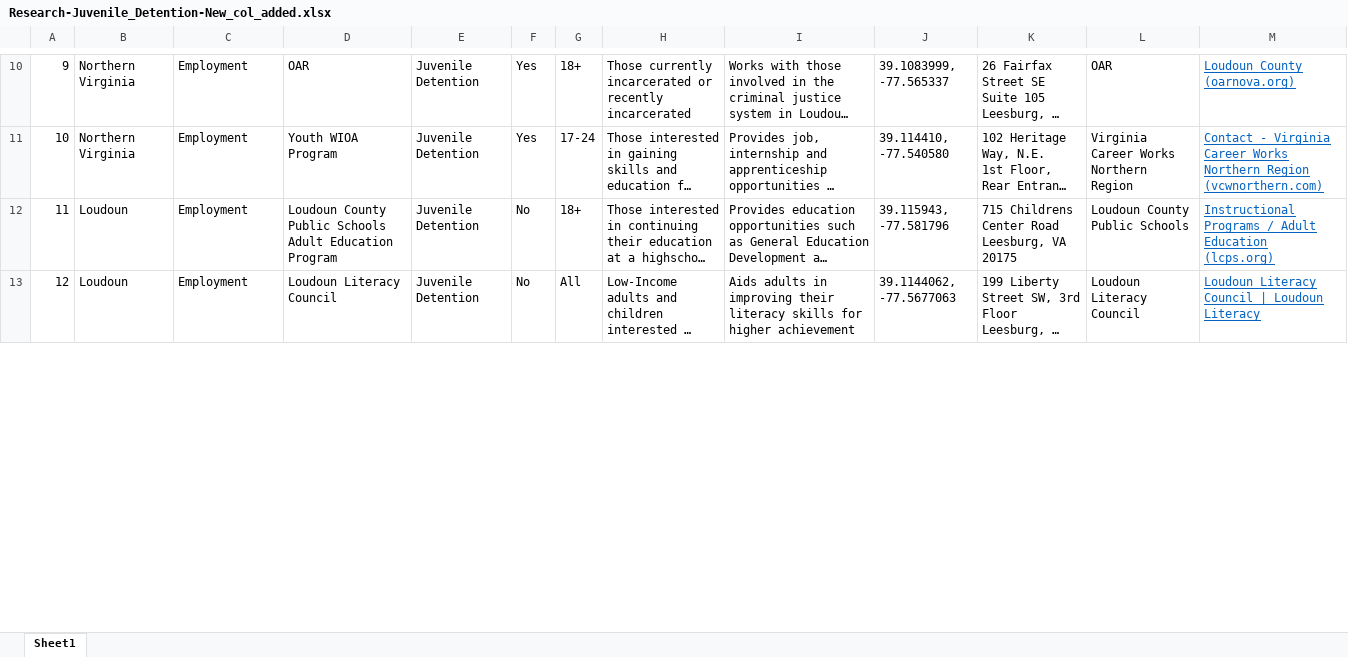
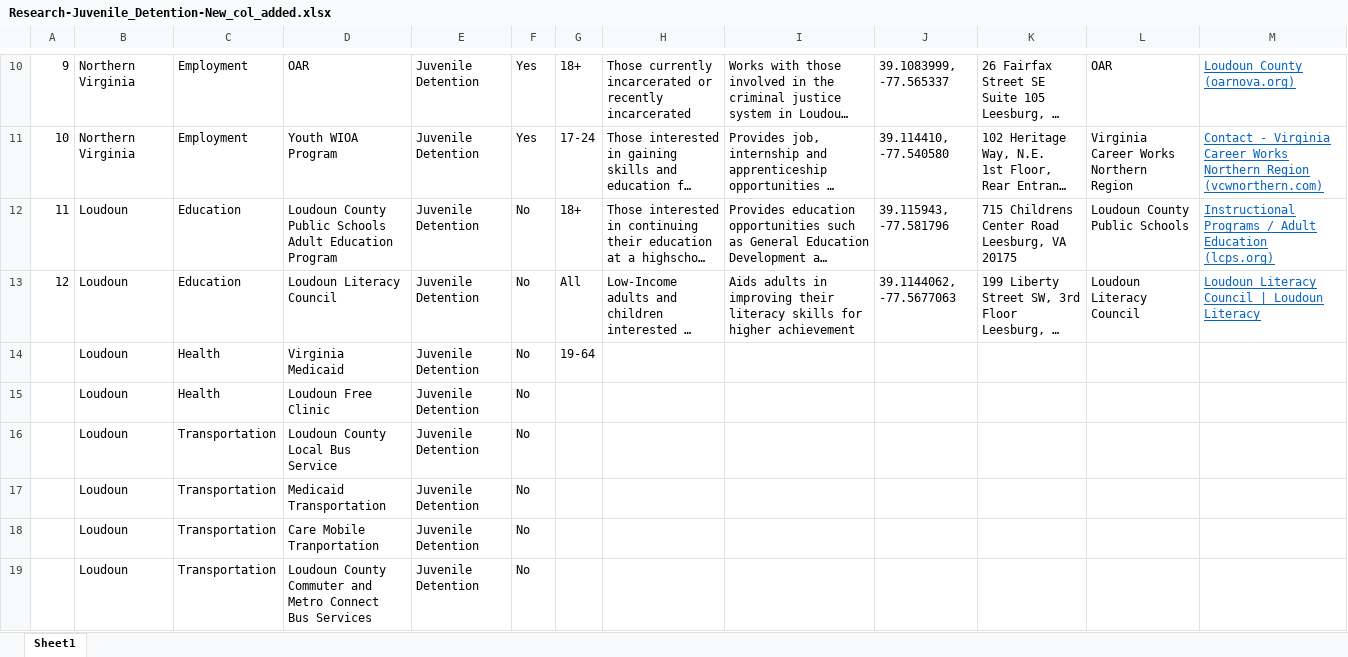
Before and after one commit to yangcheng258/2021_DSPG_Loudoun, an Excel workbook: Qualitative_research/Research-Juvenile_Detention-New_col_added.xlsx, sheet Sheet1, drawn as a sheet; only a part is shown, gaps mark what is left out; long unchanged cells end in …; values as stored, in another font and other column widths than the file's, no borders; the diff covers the shown part only; the diff names each change by its address in the sheet, - before the commit and + after, or states it on an @@ line.

Commit message:
Updated excel file, added Allegheny County transportation and health care info

```diff
--- a/Qualitative_research/Research-Juvenile_Detention-New_col_added.xlsx (sheet Sheet1)
+++ b/Qualitative_research/Research-Juvenile_Detention-New_col_added.xlsx (sheet Sheet1)
-C12:C13: Employment
+C12:C13: Education
+row 14:  | Loudoun | Health | Virginia Medicaid | Juvenile Detention | No | 19-64
+row 15:  | Loudoun | Health | Loudoun Free Clinic | Juvenile Detention | No
+row 16:  | Loudoun | Transportation | Loudoun County Local Bus Service | Juvenile Detention | No
+row 17:  | Loudoun | Transportation | Medicaid Transportation | Juvenile Detention | No
+row 18:  | Loudoun | Transportation | Care Mobile Tranportation | Juvenile Detention | No
+row 19:  | Loudoun | Transportation | Loudoun County Commuter and Metro Connect Bus Services | Juvenile Detention | No
```
Also changed, not shown: 14 added rows and 2 edited cells elsewhere in this sheet, 2 other files.
